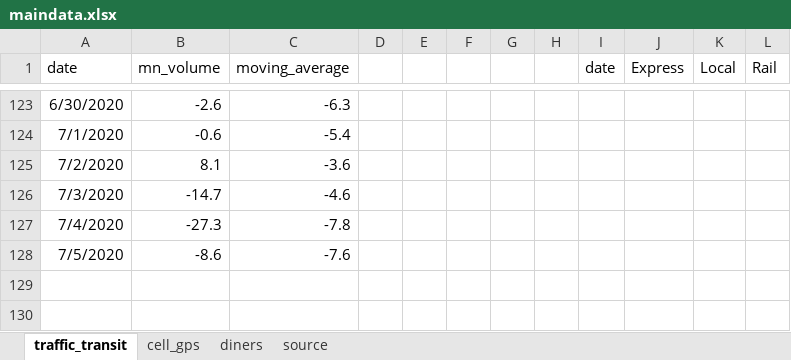
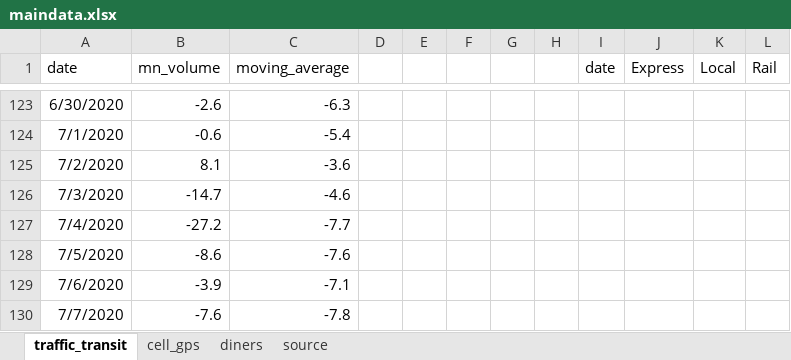
Before and after one commit to striblab/20200622-cvnormal, an Excel workbook: sources/data/maindata.xlsx, sheet traffic_transit, drawn as a sheet; only a part is shown, gaps mark what is left out; values as stored, in another font and other column widths than the file's, no borders; the diff names each change by its address in the sheet, - before the commit and + after, or states it on an @@ line.

```diff
--- a/sources/data/maindata.xlsx (sheet traffic_transit)
+++ b/sources/data/maindata.xlsx (sheet traffic_transit)
-B127 (mn_volume): -27.3
+B127 (mn_volume): -27.2
-C127 (moving_average): -7.8
+C127 (moving_average): -7.7
+row 129: 7/6/2020 | -3.9 | -7.1
+row 130: 7/7/2020 | -7.6 | -7.8
```
Also changed, not shown: 7 other files.
